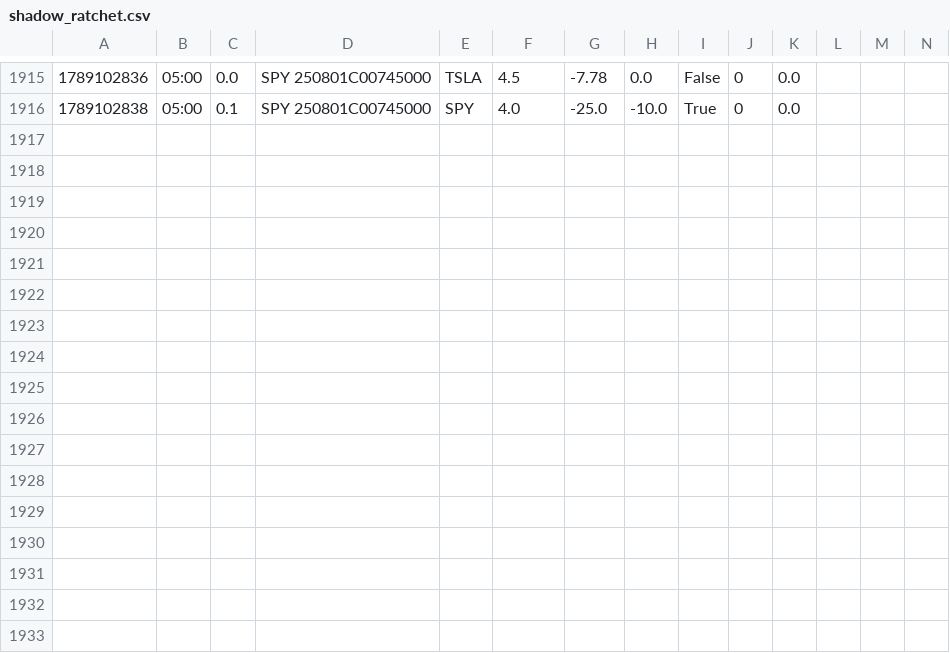
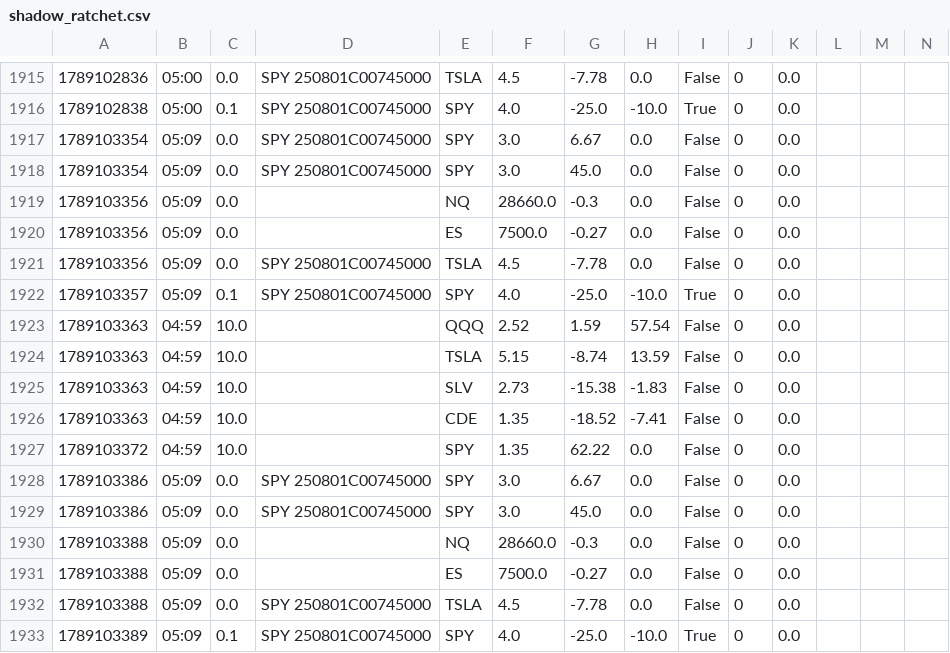
Before and after one commit to giancuffaro/discord-sniper, a CSV file: shadow_ratchet.csv, drawn as a sheet; only a part is shown, gaps mark what is left out; the diff names each change by its address in the sheet, - before the commit and + after, or states it on an @@ line.

Commit message:
auto-push Fri 09/11/2026  1:09:59.26

```diff
--- a/shadow_ratchet.csv
+++ b/shadow_ratchet.csv
+row 1917: 1789103354 | 05:09 | 0.0 | SPY 250801C00745000 | SPY | 3.0 | 6.67 | 0.0 | False | 0 | 0.0
+row 1918: 1789103354 | 05:09 | 0.0 | SPY 250801C00745000 | SPY | 3.0 | 45.0 | 0.0 | False | 0 | 0.0
+row 1919: 1789103356 | 05:09 | 0.0 |  | NQ | 28660.0 | -0.3 | 0.0 | False | 0 | 0.0
+row 1920: 1789103356 | 05:09 | 0.0 |  | ES | 7500.0 | -0.27 | 0.0 | False | 0 | 0.0
+row 1921: 1789103356 | 05:09 | 0.0 | SPY 250801C00745000 | TSLA | 4.5 | -7.78 | 0.0 | False | 0 | 0.0
+row 1922: 1789103357 | 05:09 | 0.1 | SPY 250801C00745000 | SPY | 4.0 | -25.0 | -10.0 | True | 0 | 0.0
+row 1923: 1789103363 | 04:59 | 10.0 |  | QQQ | 2.52 | 1.59 | 57.54 | False | 0 | 0.0
+row 1924: 1789103363 | 04:59 | 10.0 |  | TSLA | 5.15 | -8.74 | 13.59 | False | 0 | 0.0
+row 1925: 1789103363 | 04:59 | 10.0 |  | SLV | 2.73 | -15.38 | -1.83 | False | 0 | 0.0
+row 1926: 1789103363 | 04:59 | 10.0 |  | CDE | 1.35 | -18.52 | -7.41 | False | 0 | 0.0
+row 1927: 1789103372 | 04:59 | 10.0 |  | SPY | 1.35 | 62.22 | 0.0 | False | 0 | 0.0
+row 1928: 1789103386 | 05:09 | 0.0 | SPY 250801C00745000 | SPY | 3.0 | 6.67 | 0.0 | False | 0 | 0.0
+row 1929: 1789103386 | 05:09 | 0.0 | SPY 250801C00745000 | SPY | 3.0 | 45.0 | 0.0 | False | 0 | 0.0
+row 1930: 1789103388 | 05:09 | 0.0 |  | NQ | 28660.0 | -0.3 | 0.0 | False | 0 | 0.0
+row 1931: 1789103388 | 05:09 | 0.0 |  | ES | 7500.0 | -0.27 | 0.0 | False | 0 | 0.0
+row 1932: 1789103388 | 05:09 | 0.0 | SPY 250801C00745000 | TSLA | 4.5 | -7.78 | 0.0 | False | 0 | 0.0
+row 1933: 1789103389 | 05:09 | 0.1 | SPY 250801C00745000 | SPY | 4.0 | -25.0 | -10.0 | True | 0 | 0.0
```
